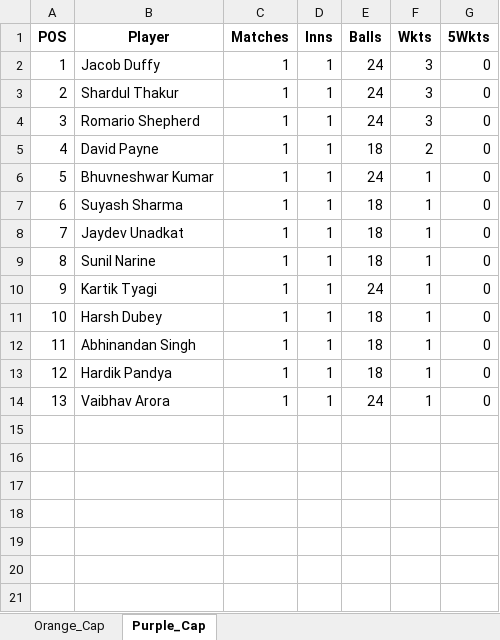
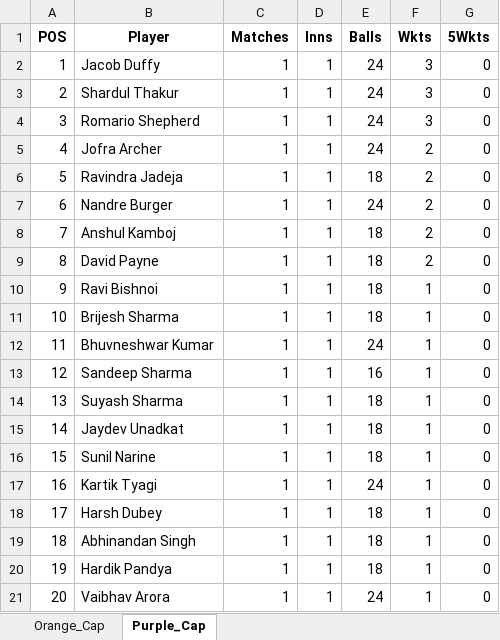
Before and after one commit to pratikalwaysrocks/Wadi-IPL-2026, an Excel workbook: ipl_stats_2026.xlsx, sheet Purple_Cap, drawn as a sheet; values as stored, in another font and other column widths than the file's, no borders; addresses are those after the commit; the diff names each change by its address in the sheet, - before the commit and + after, or states it on an @@ line.

```diff
--- a/ipl_stats_2026.xlsx (sheet Purple_Cap)
+++ b/ipl_stats_2026.xlsx (sheet Purple_Cap)
+row 5: 4 | Jofra Archer | 1 | 1 | 24 | 2 | 0
+row 6: 5 | Ravindra Jadeja | 1 | 1 | 18 | 2 | 0
+row 7: 6 | Nandre Burger | 1 | 1 | 24 | 2 | 0
+row 8: 7 | Anshul Kamboj | 1 | 1 | 18 | 2 | 0
@@ column A (POS) renumbered from row 9 down @@
+row 10: 9 | Ravi Bishnoi | 1 | 1 | 18 | 1 | 0
+row 11: 10 | Brijesh Sharma | 1 | 1 | 18 | 1 | 0
+row 13: 12 | Sandeep Sharma | 1 | 1 | 16 | 1 | 0
```
Also changed, not shown: sheet Orange_Cap, IPL_Fantasy_Points.xlsx.
